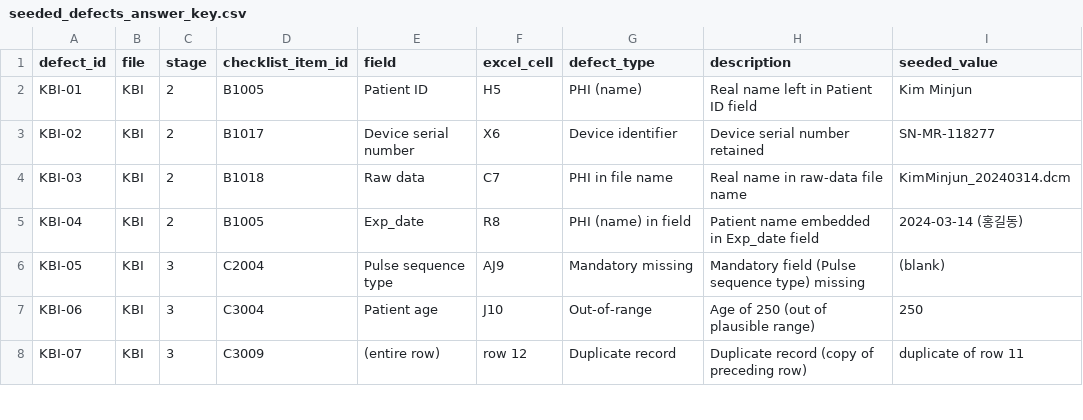
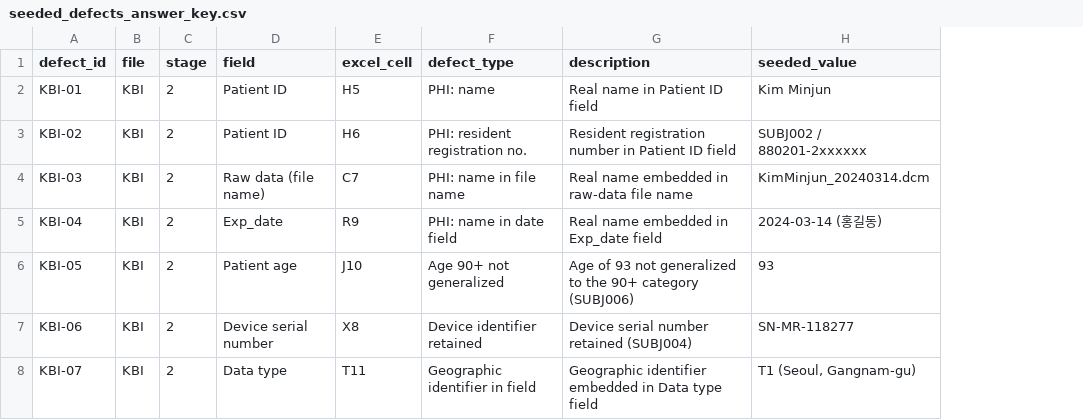
Before and after one commit to dr-you-group/DEPOSIT, a CSV file: 02_detection_reliability/seeded_defects_answer_key.csv, drawn as a sheet; only a part is shown; removed rows and columns are numbered as before the commit, all else as after; the diff covers the shown part only; the diff names each change by its address in the sheet, - before the commit and + after, or states it on an @@ line.

Commit message:
Correct answer key to match actual dataset (KBI-05 age 93; stages 17/5/5)

```diff
--- a/02_detection_reliability/seeded_defects_answer_key.csv
+++ b/02_detection_reliability/seeded_defects_answer_key.csv
-column D (checklist_item_id), rows 2-8: B1005 | B1017 | B1018 | B1005 | C2004 | C3004 | C3009
-F2 (defect_type): PHI (name)
+F2 (defect_type): PHI: name
-G2 (description): Real name left in Patient ID field
+G2 (description): Real name in Patient ID field
-D3 (field): Device serial number
+D3 (field): Patient ID
-E3 (excel_cell): X6
+E3 (excel_cell): H6
-F3 (defect_type): Device identifier
+F3 (defect_type): PHI: resident registration no.
-G3 (description): Device serial number retained
+G3 (description): Resident registration number in Patient ID field
-H3 (seeded_value): SN-MR-118277
+H3 (seeded_value): SUBJ002 / 880201-2xxxxxx
-D4 (field): Raw data
+D4 (field): Raw data (file name)
-F4 (defect_type): PHI in file name
+F4 (defect_type): PHI: name in file name
-G4 (description): Real name in raw-data file name
+G4 (description): Real name embedded in raw-data file name
-E5 (excel_cell): R8
+E5 (excel_cell): R9
-F5 (defect_type): PHI (name) in field
+F5 (defect_type): PHI: name in date field
-G5 (description): Patient name embedded in Exp_date field
+G5 (description): Real name embedded in Exp_date field
-C6:C8 (stage): 3
+C6:C8 (stage): 2
-D6 (field): Pulse sequence type
+D6 (field): Patient age
-E6 (excel_cell): AJ9
+E6 (excel_cell): J10
-F6 (defect_type): Mandatory missing
+F6 (defect_type): Age 90+ not generalized
-G6 (description): Mandatory field (Pulse sequence type) missing
+G6 (description): Age of 93 not generalized to the 90+ category (SUBJ006)
-H6 (seeded_value): (blank)
+H6 (seeded_value): 93
-D7 (field): Patient age
+D7 (field): Device serial number
-E7 (excel_cell): J10
+E7 (excel_cell): X8
-F7 (defect_type): Out-of-range
+F7 (defect_type): Device identifier retained
-G7 (description): Age of 250 (out of plausible range)
+G7 (description): Device serial number retained (SUBJ004)
-H7 (seeded_value): 250
+H7 (seeded_value): SN-MR-118277
-D8 (field): (entire row)
+D8 (field): Data type
-E8 (excel_cell): row 12
+E8 (excel_cell): T11
-F8 (defect_type): Duplicate record
+F8 (defect_type): Geographic identifier in field
-G8 (description): Duplicate record (copy of preceding row)
+G8 (description): Geographic identifier embedded in Data type field
-H8 (seeded_value): duplicate of row 11
+H8 (seeded_value): T1 (Seoul, Gangnam-gu)
```
Also changed, not shown: 88 edited cells elsewhere in this file.
